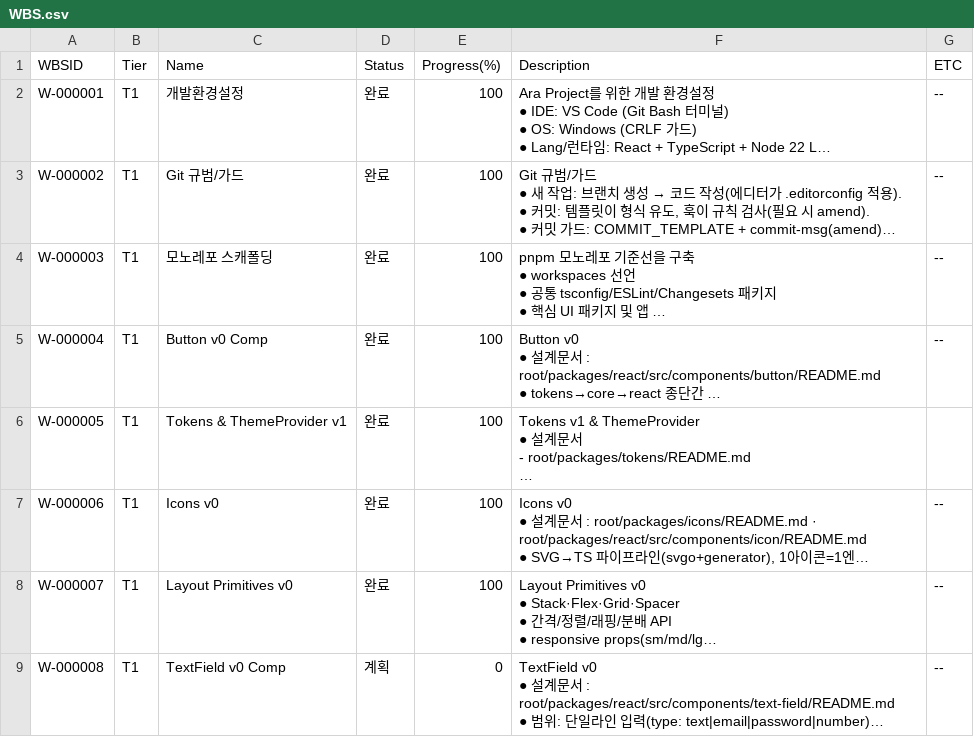
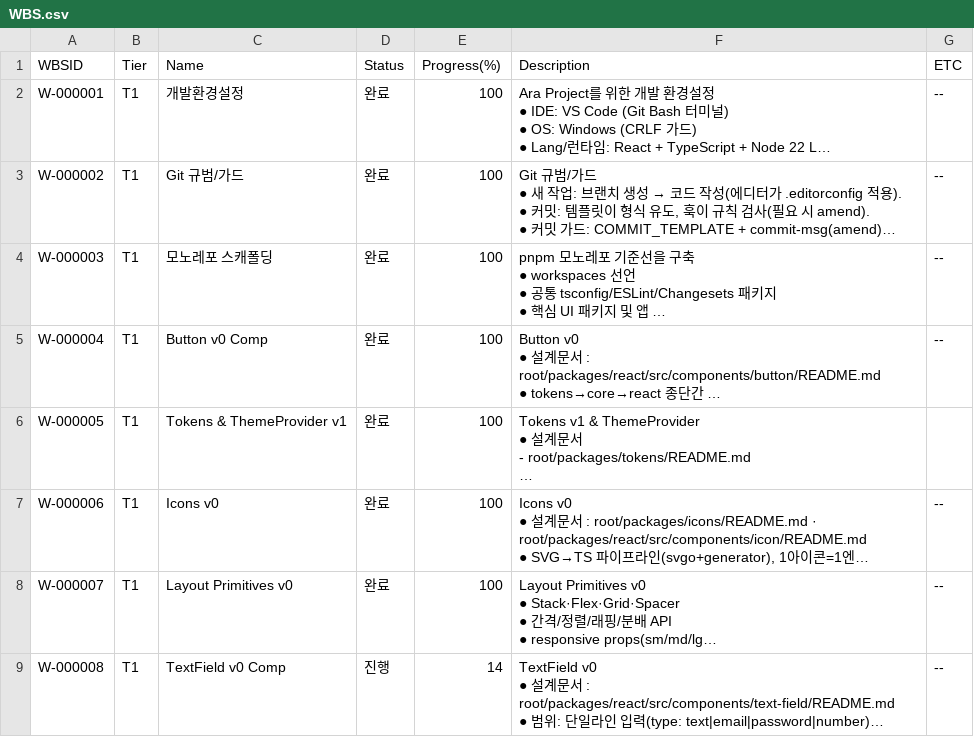
Before and after one commit to CompNh/ara, a CSV file: planning/WBS.csv, drawn as a sheet; long unchanged cells end in …; the diff names each change by its address in the sheet, - before the commit and + after, or states it on an @@ line.

Commit message:
chore: update TextField task progress (#216)

```diff
--- a/planning/WBS.csv
+++ b/planning/WBS.csv
-D9 (Status): 계획
+D9 (Status): 진행
-E9 (Progress(%)): 0
+E9 (Progress(%)): 14
```
Also changed, not shown: planning/Tasks.csv.
